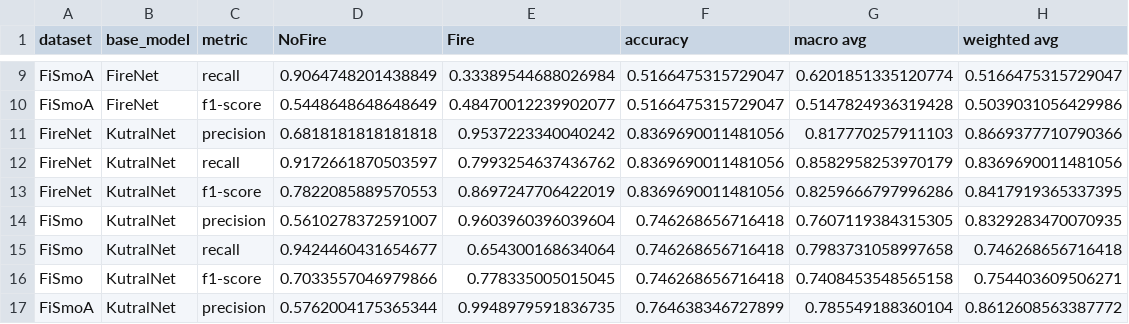
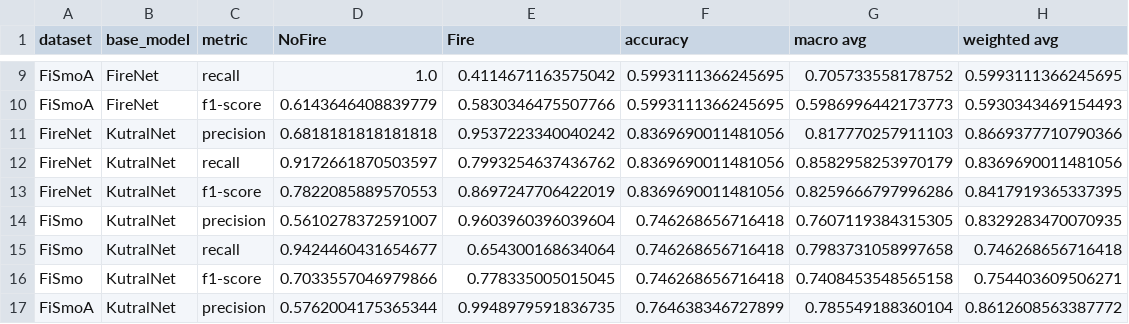
Before and after one commit to angel-ayala/kutralnet, a CSV file: models/saved/baseline_test_summary.csv, drawn as a sheet; only a part is shown, gaps mark what is left out; the diff covers the shown part only; the diff names each change by its address in the sheet, - before the commit and + after, or states it on an @@ line.

```diff
--- a/models/saved/baseline_test_summary.csv
+++ b/models/saved/baseline_test_summary.csv
-D9 (NoFire): 0.9064748201438849
+D9 (NoFire): 1.0
-E9 (Fire): 0.33389544688026984
+E9 (Fire): 0.4114671163575042
-F9:F10 (accuracy): 0.5166475315729047
+F9:F10 (accuracy): 0.5993111366245695
-G9 (macro avg): 0.6201851335120774
+G9 (macro avg): 0.705733558178752
-H9 (weighted avg): 0.5166475315729047
+H9 (weighted avg): 0.5993111366245695
-D10 (NoFire): 0.5448648648648649
+D10 (NoFire): 0.6143646408839779
-E10 (Fire): 0.48470012239902077
+E10 (Fire): 0.5830346475507766
-G10 (macro avg): 0.5147824936319428
+G10 (macro avg): 0.5986996442173773
-H10 (weighted avg): 0.5039031056429986
+H10 (weighted avg): 0.5930343469154493
```
Also changed, not shown: 35 edited cells elsewhere in this file.
